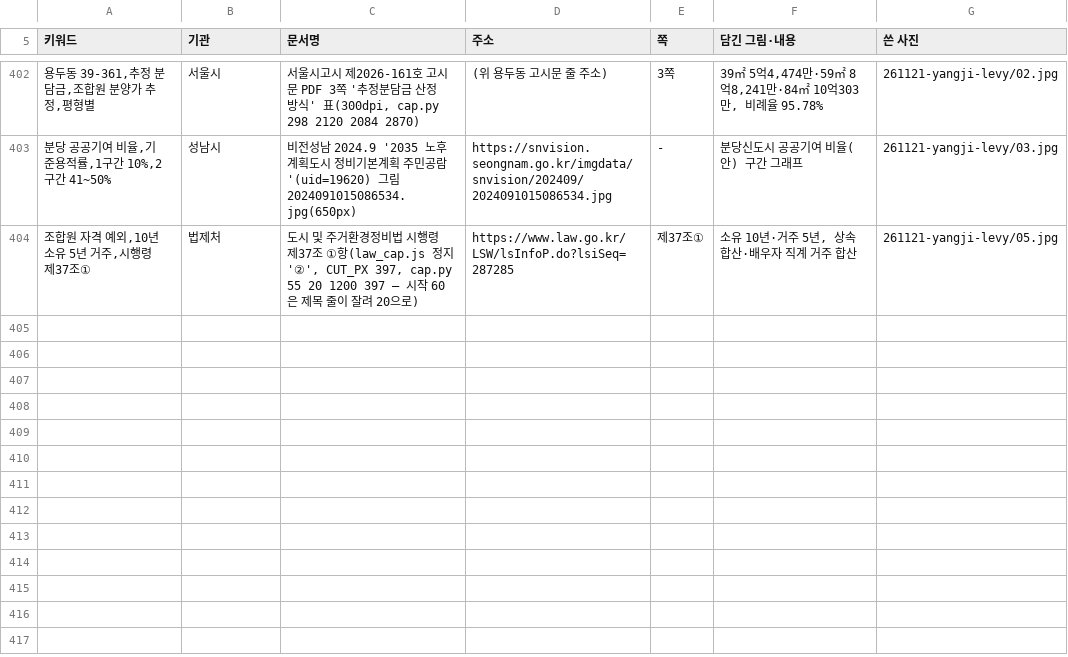
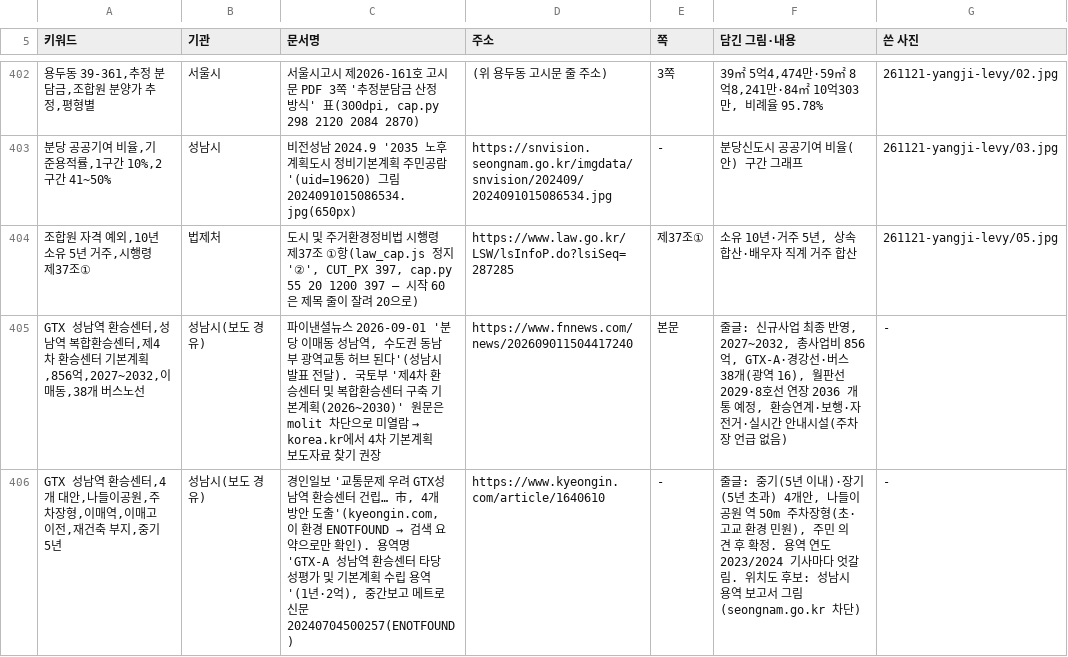
Before and after one commit to min123172317-max/blog-images, a TSV file: addressbook.tsv, drawn as a sheet; only a part is shown, gaps mark what is left out; the diff names each change by its address in the sheet, - before the commit and + after, or states it on an @@ line.

```diff
--- a/addressbook.tsv
+++ b/addressbook.tsv
+row 405: GTX 성남역 환승센터,성남역 복합환승센터,제4차 환승센터 기본계획,856억,2027~2032,이매동,38개 버스노선 | 성남시(보도 경유) | 파이낸셜뉴스 2026-09-01 '분당 이매동 성남역, 수도권 동남부 광역교통 허브 된다'(성남시 발표 전달). 국토부 '제4차 환승센터 및 복합환승센터 구축 기본계획(2026~2030)' 원문은 molit 차단으로 미열람 → korea.kr에서 4차 기본계획 보도자료 찾기 권장 | https://www.fnnews.com/news/202609011504417240 | 본문 | 줄글: 신규사업 최종 반영, 2027~2032, 총사업비 856억, GTX-A·경강선·버스 38개(광역 16), 월판선 2029·8호선 연장 2036 개통 예정, 환승연계·보행·자전거·실시간 안내시설(주차장 언급 없음) | -
+row 406: GTX 성남역 환승센터,4개 대안,나들이공원,주차장형,이매역,이매고 이전,재건축 부지,중기 5년 | 성남시(보도 경유) | 경인일보 '교통문제 우려 GTX성남역 환승센터 건립… 市, 4개 방안 도출'(kyeongin.com, 이 환경 ENOTFOUND → 검색 요약으로만 확인). 용역명 'GTX-A 성남역 환승센터 타당성평가 및 기본계획 수립 용역'(1년·2억), 중간보고 메트로신문 20240704500257(ENOTFOUND) | https://www.kyeongin.com/article/1640610 | - | 줄글: 중기(5년 이내)·장기(5년 초과) 4개안, 나들이공원 역 50m 주차장형(초·고교 환경 민원), 주민 의견 후 확정. 용역 연도 2023/2024 기사마다 엇갈림. 위치도 후보: 성남시 용역 보고서 그림(seongnam.go.kr 차단) | -
```
Also changed, not shown: 1 other file.
